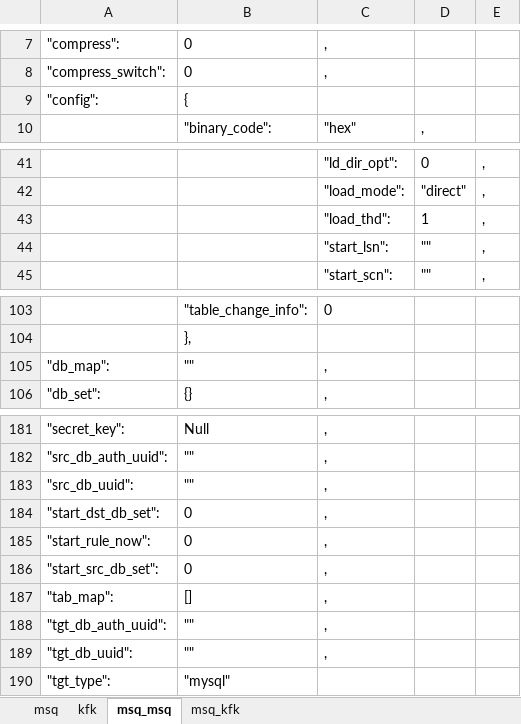
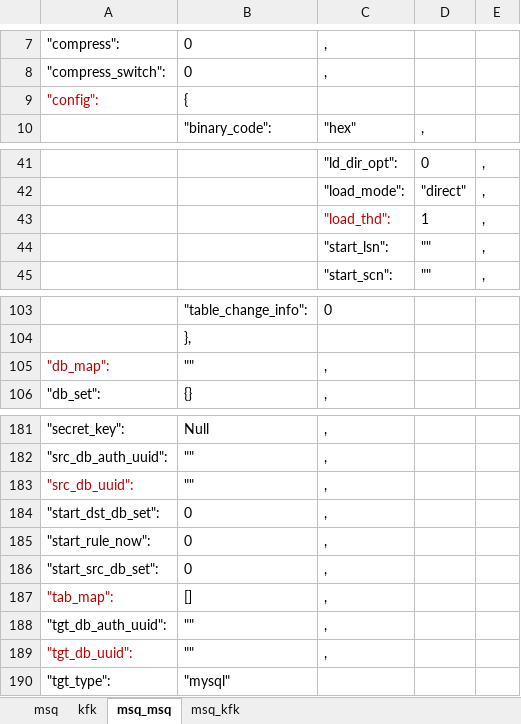
Before and after one commit to sunxiaoou/py, an Excel workbook: i2up/excel/template.xlsx, sheet msq_msq, drawn as a sheet; only a part is shown, gaps mark what is left out; values as stored, in another font and other column widths than the file's, no borders; the diff covers the shown part only; the diff names each change by its address in the sheet, - before the commit and + after, or states it on an @@ line.

```diff
--- a/i2up/excel/template.xlsx (sheet msq_msq)
+++ b/i2up/excel/template.xlsx (sheet msq_msq)
-A9 text colour: black
+A9 text colour: #C00000
-C43 text colour: black
+C43 text colour: #C00000
-A105 text colour: black
+A105 text colour: #C00000
-A183 text colour: black
+A183 text colour: #C00000
-A187 text colour: black
+A187 text colour: #C00000
-A189 text colour: black
+A189 text colour: #C00000
```
Also changed, not shown: cell formats elsewhere in this sheet, sheet msq, i2up/excel/rule_auto.xlsx, 2 other files.
